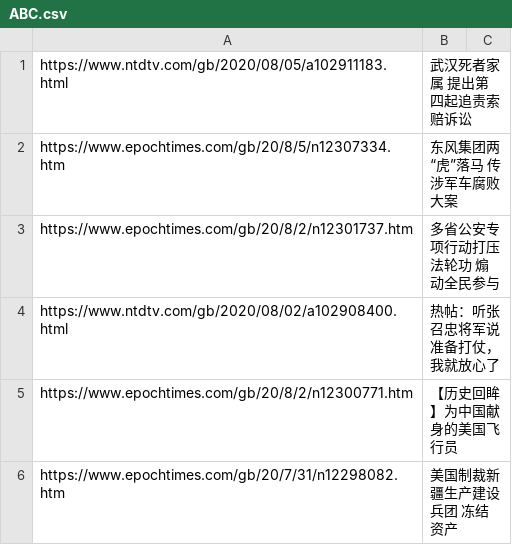
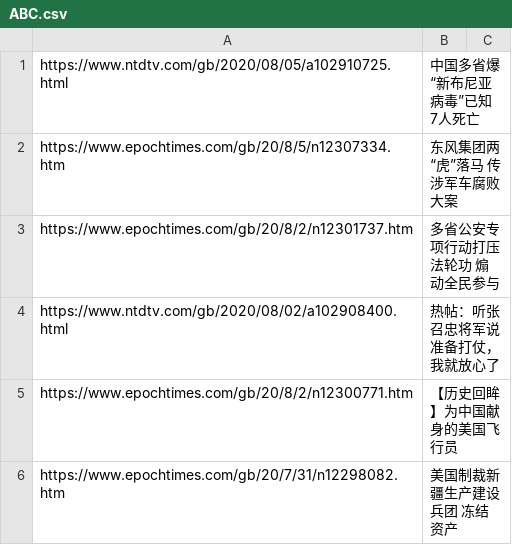
Before and after one commit to sendtruth2020/goodnews, a CSV file: indexes/ABC.csv, drawn as a sheet; only a part is shown; removed rows and columns are numbered as before the commit, all else as after; the diff names each change by its address in the sheet, - before the commit and + after, or states it on an @@ line.

Commit message:
Update ABC.csv

```diff
--- a/indexes/ABC.csv
+++ b/indexes/ABC.csv
-row 1: https://www.ntdtv.com/gb/2020/08/05/a102911183.html | 武汉死者家属 提出第四起追责索赔诉讼
+row 1: https://www.ntdtv.com/gb/2020/08/05/a102910725.html | 中国多省爆“新布尼亚病毒”已知 7人死亡
```
